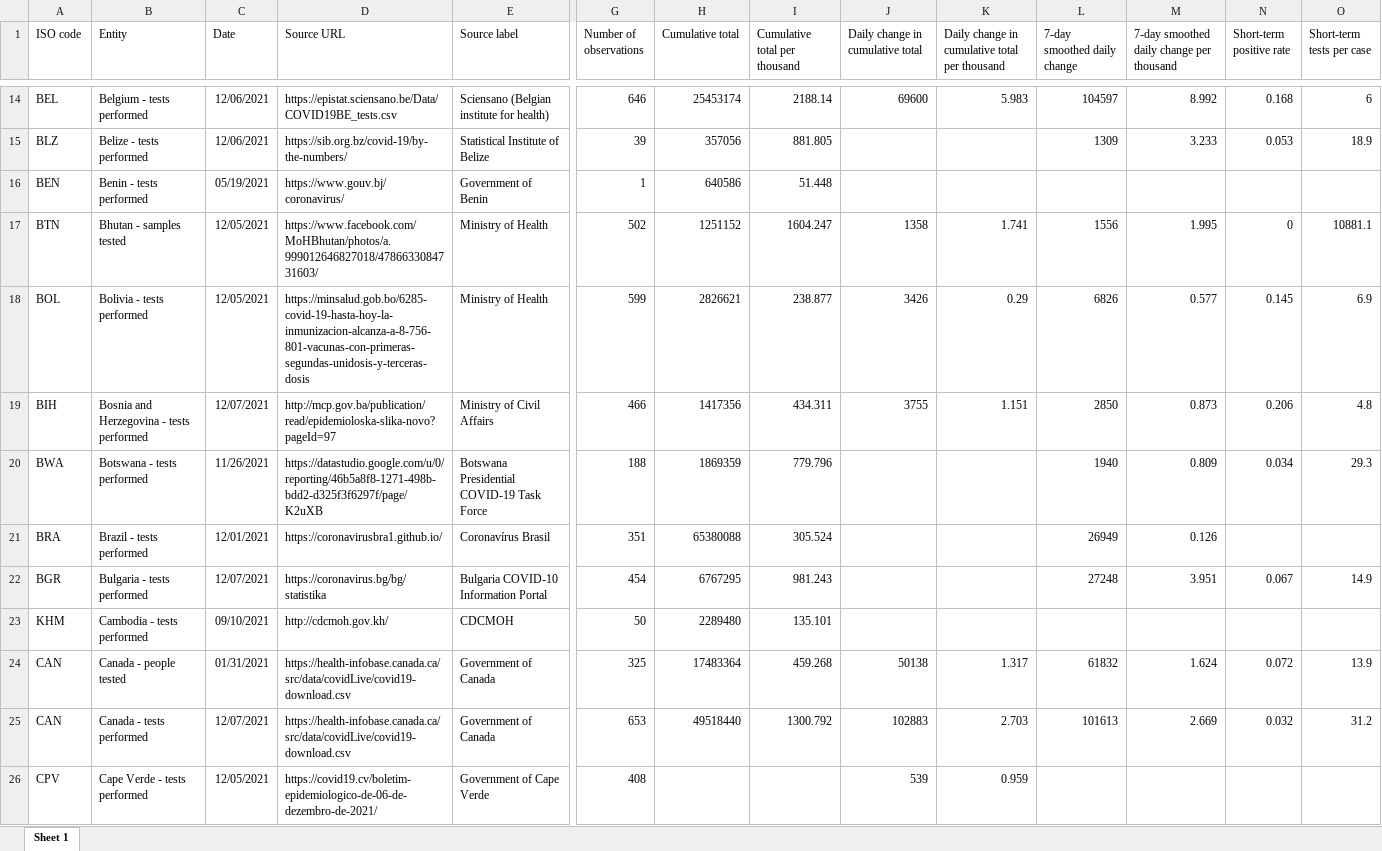
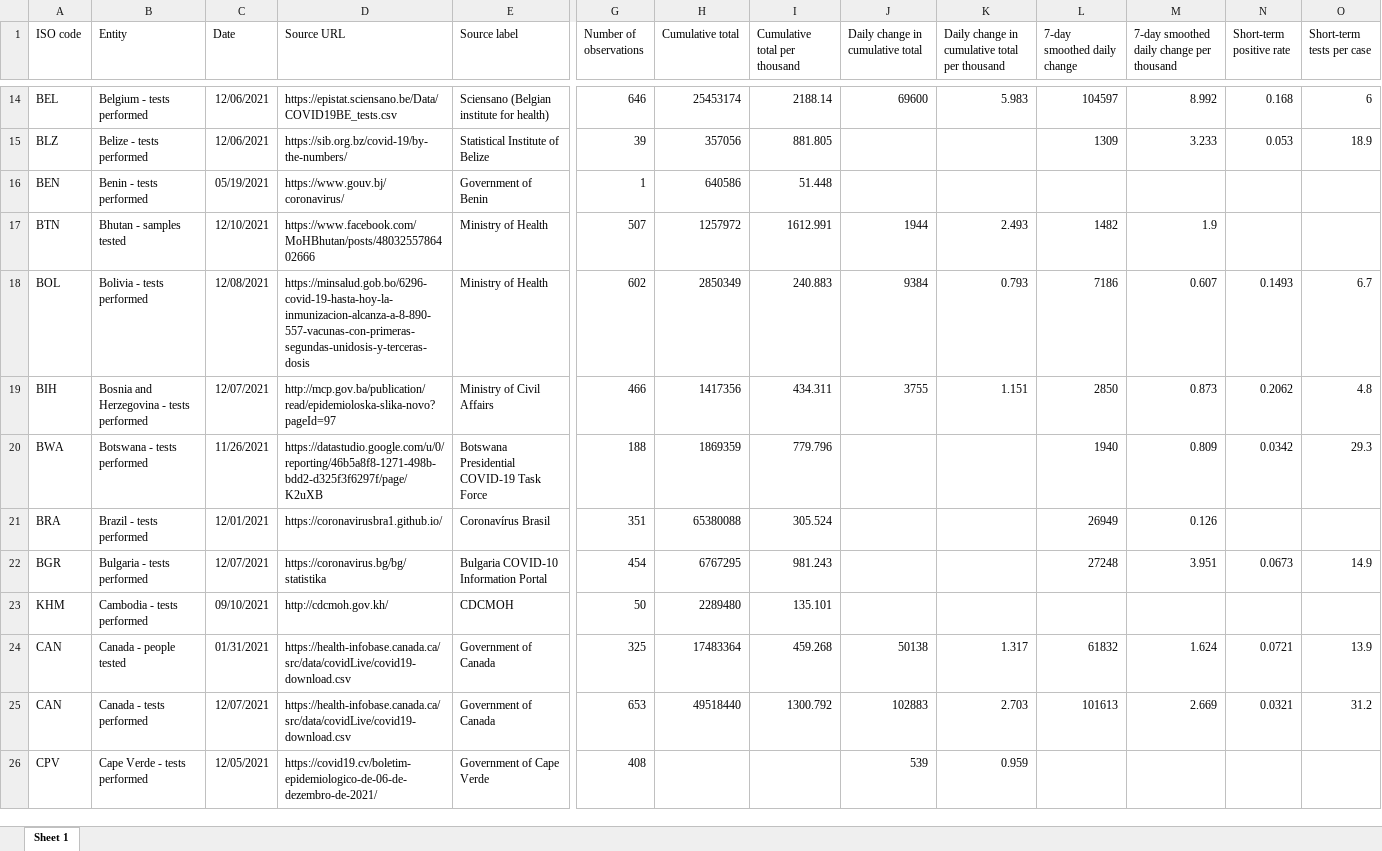
Before and after one commit to upamapsb/Upama, an Excel workbook: public/data/testing/covid-testing-latest-data-source-details.xlsx, sheet Sheet 1, drawn as a sheet; only a part is shown, gaps mark what is left out; values as stored, in another font and other column widths than the file's, no borders; the diff covers the shown part only; the diff names each change by its address in the sheet, - before the commit and + after, or states it on an @@ line.

```diff
--- a/public/data/testing/covid-testing-latest-data-source-details.xlsx (sheet Sheet 1)
+++ b/public/data/testing/covid-testing-latest-data-source-details.xlsx (sheet Sheet 1)
-C17 (Date): 12/05/2021
+C17 (Date): 12/10/2021
-D17 (Source URL): https://www.facebook.com/MoHBhutan/photos/a.999012646827018/4786633084731603/
+D17 (Source URL): https://www.facebook.com/MoHBhutan/posts/4803255786402666
-G17 (Number of observations): 502
+G17 (Number of observations): 507
-H17 (Cumulative total): 1251152
+H17 (Cumulative total): 1257972
-I17 (Cumulative total per thousand): 1604.247
+I17 (Cumulative total per thousand): 1612.991
-J17 (Daily change in cumulative total): 1358
+J17 (Daily change in cumulative total): 1944
-K17: 1.741
+K17: 2.493
-L17 (7-day smoothed daily change): 1556
+L17 (7-day smoothed daily change): 1482
-M17: 1.995
+M17: 1.9
-N17 (Short-term positive rate): 0
+N17 (Short-term positive rate): (empty)
-O17 (Short-term tests per case): 10881.1
+O17 (Short-term tests per case): (empty)
-C18 (Date): 12/05/2021
+C18 (Date): 12/08/2021
-D18 (Source URL): https://minsalud.gob.bo/6285-covid-19-hasta-hoy-la-inmunizacion-alcanza-a-8-756-801-vacunas-con-primeras-segundas-unidosis-y-terceras-dosis
+D18 (Source URL): https://minsalud.gob.bo/6296-covid-19-hasta-hoy-la-inmunizacion-alcanza-a-8-890-557-vacunas-con-primeras-segundas-unidosis-y-terceras-dosis
-G18 (Number of observations): 599
+G18 (Number of observations): 602
-H18 (Cumulative total): 2826621
+H18 (Cumulative total): 2850349
-I18 (Cumulative total per thousand): 238.877
+I18 (Cumulative total per thousand): 240.883
-J18 (Daily change in cumulative total): 3426
+J18 (Daily change in cumulative total): 9384
-K18: 0.29
+K18: 0.793
-L18 (7-day smoothed daily change): 6826
+L18 (7-day smoothed daily change): 7186
-M18: 0.577
+M18: 0.607
-N18 (Short-term positive rate): 0.145
+N18 (Short-term positive rate): 0.1493
-O18 (Short-term tests per case): 6.9
+O18 (Short-term tests per case): 6.7
-N19 (Short-term positive rate): 0.206
+N19 (Short-term positive rate): 0.2062
-N20 (Short-term positive rate): 0.034
+N20 (Short-term positive rate): 0.0342
-N22 (Short-term positive rate): 0.067
+N22 (Short-term positive rate): 0.0673
-N24 (Short-term positive rate): 0.072
+N24 (Short-term positive rate): 0.0721
-N25 (Short-term positive rate): 0.032
+N25 (Short-term positive rate): 0.0321
```
Also changed, not shown: 152 edited cells elsewhere in this sheet, 14 other files.
